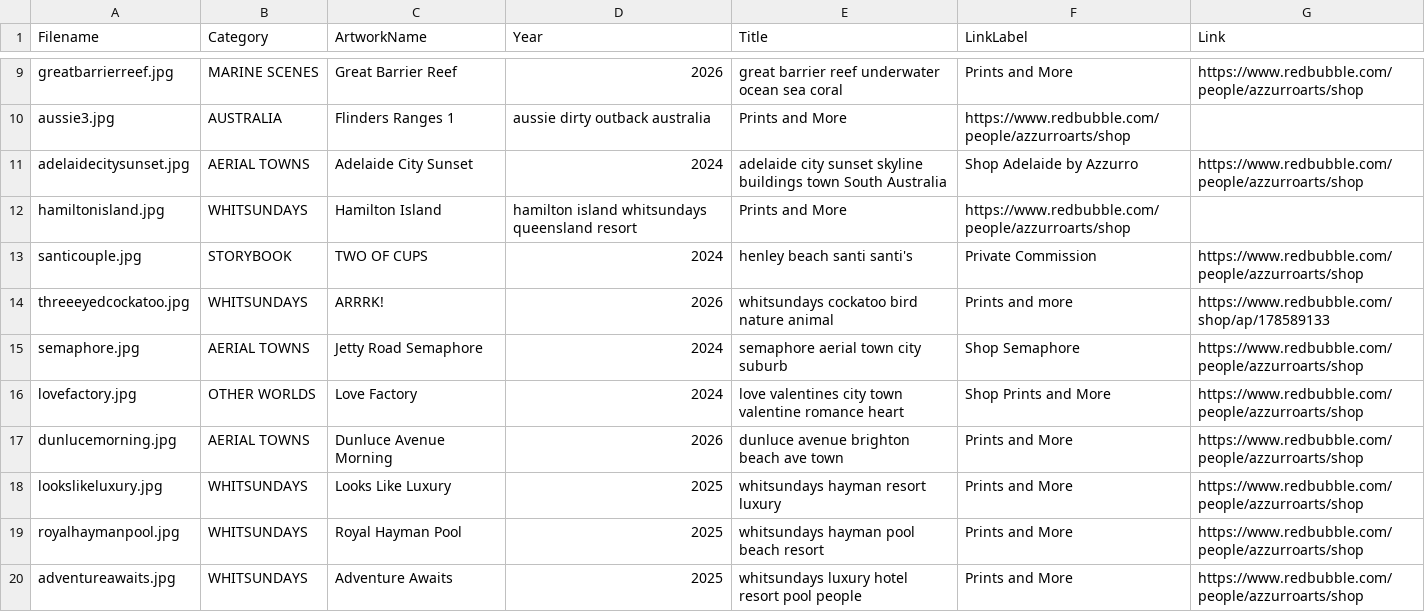
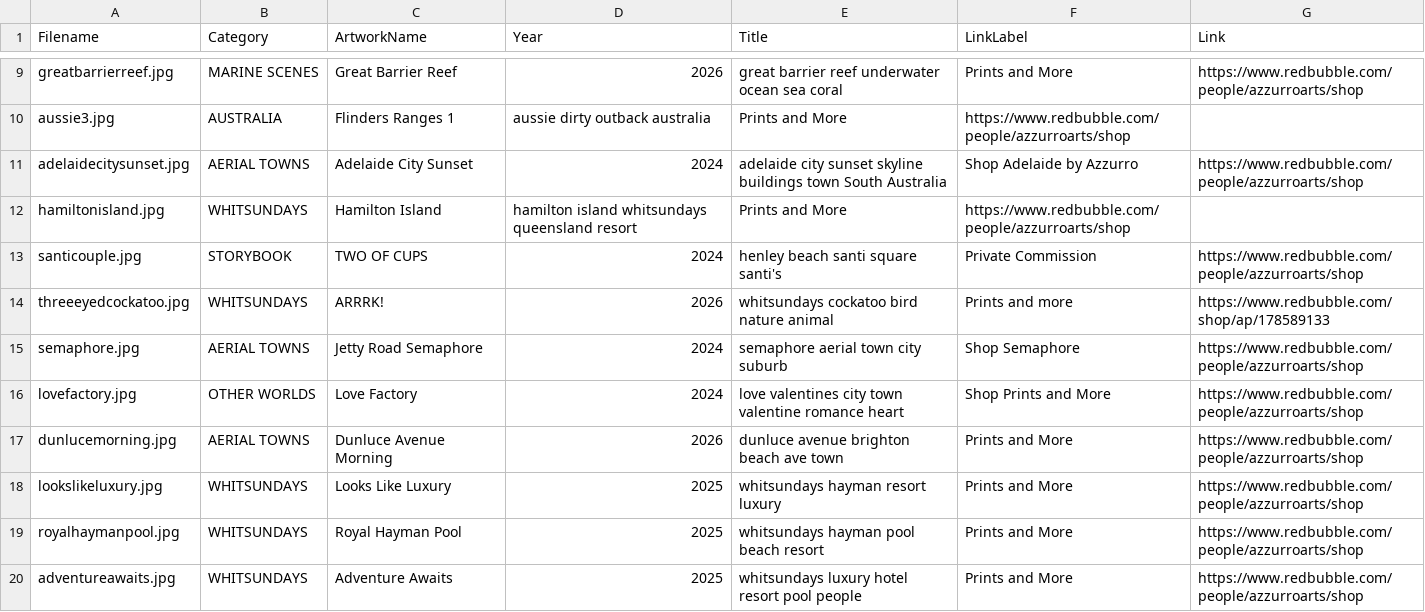
Before and after one commit to azzurroarts/illustrations, a CSV file: art.csv, drawn as a sheet; only a part is shown, gaps mark what is left out.

Commit message:
Update art.csv

```diff
--- a/art.csv
+++ b/art.csv
@@ -12,3 +12,3 @@ adelaidecitysunset.jpg,AERIAL TOWNS,Adelaide City Sunset,2024,adelaide city suns
 hamiltonisland.jpg,WHITSUNDAYS,Hamilton Island,hamilton island whitsundays queensland resort,Prints and More, https://www.redbubble.com/people/azzurroarts/shop
-santicouple.jpg,STORYBOOK,TWO OF CUPS,2024,henley beach santi santi's,Private Commission,https://www.redbubble.com/people/azzurroarts/shop
+santicouple.jpg,STORYBOOK,TWO OF CUPS,2024,henley beach santi square santi's,Private Commission,https://www.redbubble.com/people/azzurroarts/shop
 threeeyedcockatoo.jpg,WHITSUNDAYS,ARRRK!,2026,whitsundays cockatoo bird nature animal,Prints and more,https://www.redbubble.com/shop/ap/178589133
```
